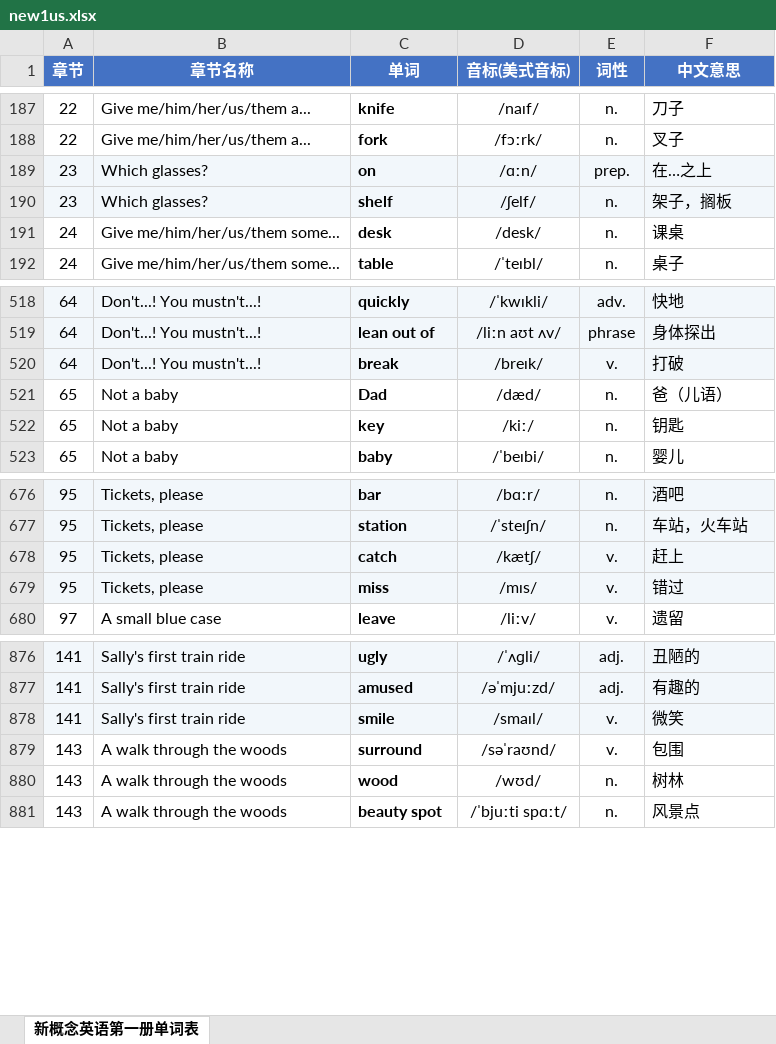
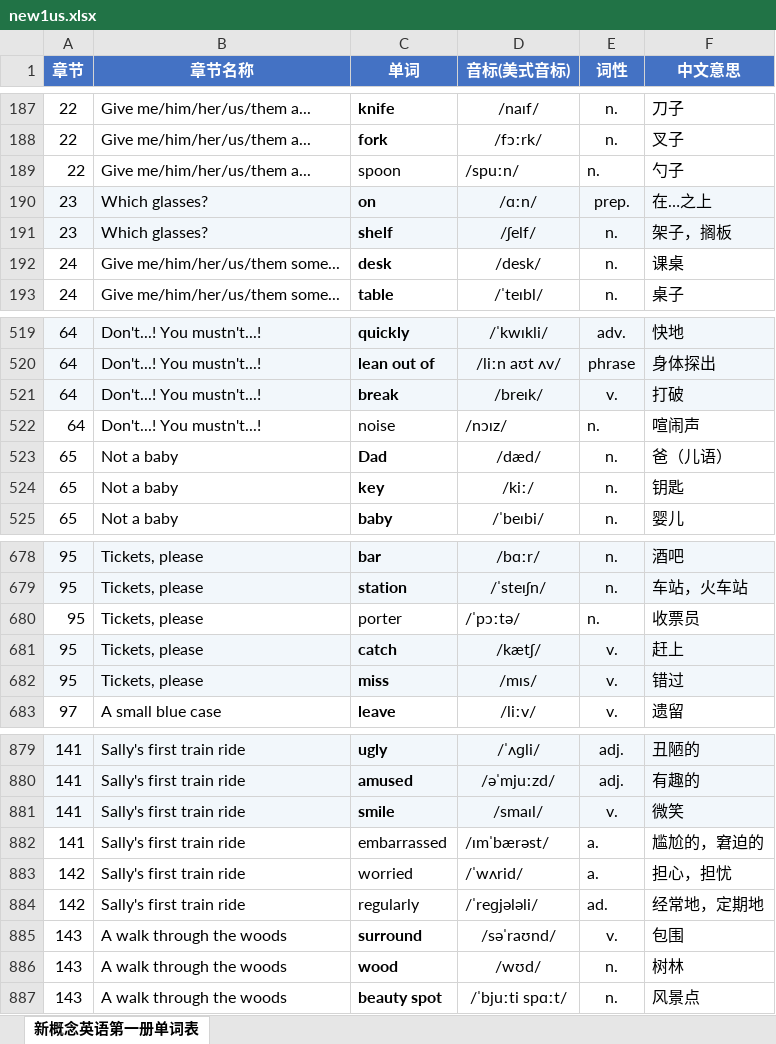
Before and after one commit to zimocc/new1, an Excel workbook: src/data/new1us.xlsx, sheet 新概念英语第一册单词表, drawn as a sheet; only a part is shown, gaps mark what is left out; values as stored, in another font and other column widths than the file's, no borders; the diff names each change by its address in the sheet, - before the commit and + after, or states it on an @@ line.

Commit message:
upd: 1. 移除 Express 生产服务器 server.js 转用 Cloudflare Pages Functions 架构       2. 卸载 express 和 http-proxy-middleware 依赖精简项目体积       3. 更新单词数据源 data.js 和 Excel 原始文件       4. 清理废弃的 datacsv.js 和 new1us.csv 数据文件       5. 更新网站图标 favicon.ico

```diff
--- a/src/data/new1us.xlsx (sheet 新概念英语第一册单词表)
+++ b/src/data/new1us.xlsx (sheet 新概念英语第一册单词表)
+row 189: 22 | Give me/him/her/us/them a... | spoon | /spuːn/ | n. | 勺子
+row 522: 64 | Don't...! You mustn't...! | noise | /nɔɪz/ | n. | 喧闹声
+row 680: 95 | Tickets, please | porter | /ˈpɔːtə/ | n. | 收票员
+row 882: 141 | Sally's first train ride | embarrassed | /ɪmˈbærəst/ | a. | 尴尬的，窘迫的
+row 883: 142 | Sally's first train ride | worried | /ˈwʌrid/ | a. | 担心，担忧
+row 884: 142 | Sally's first train ride | regularly | /ˈreɡjələli/ | ad. | 经常地，定期地
```
Also changed, not shown: 9 other files.
